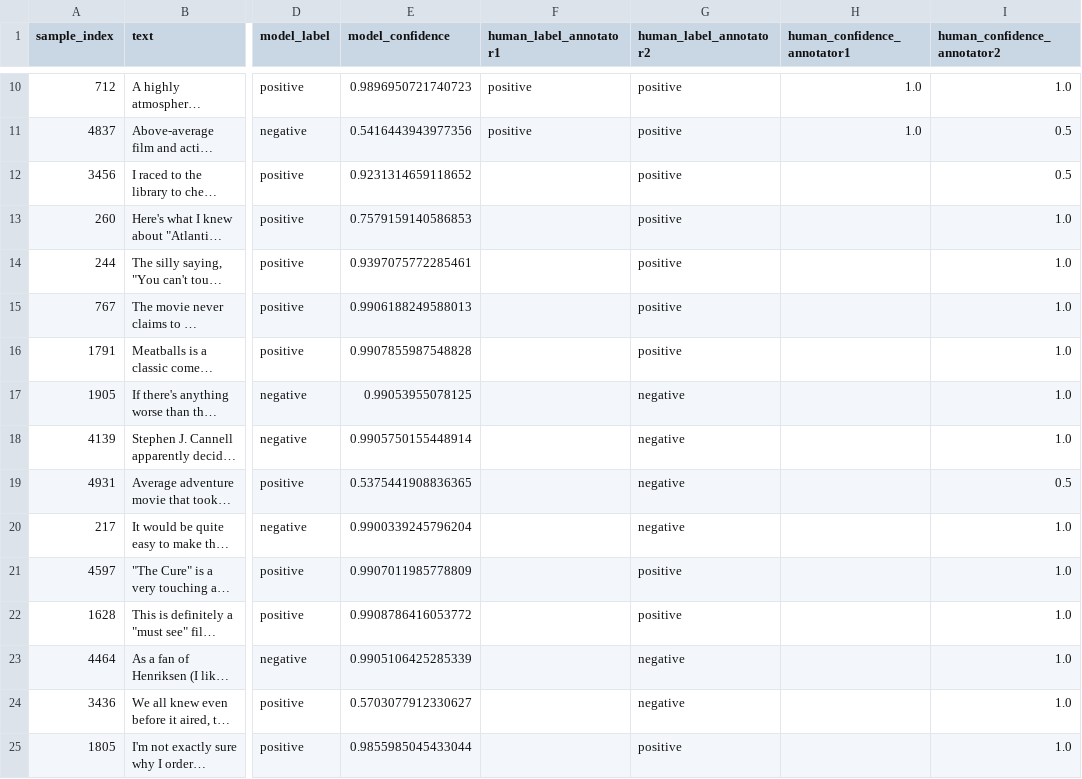
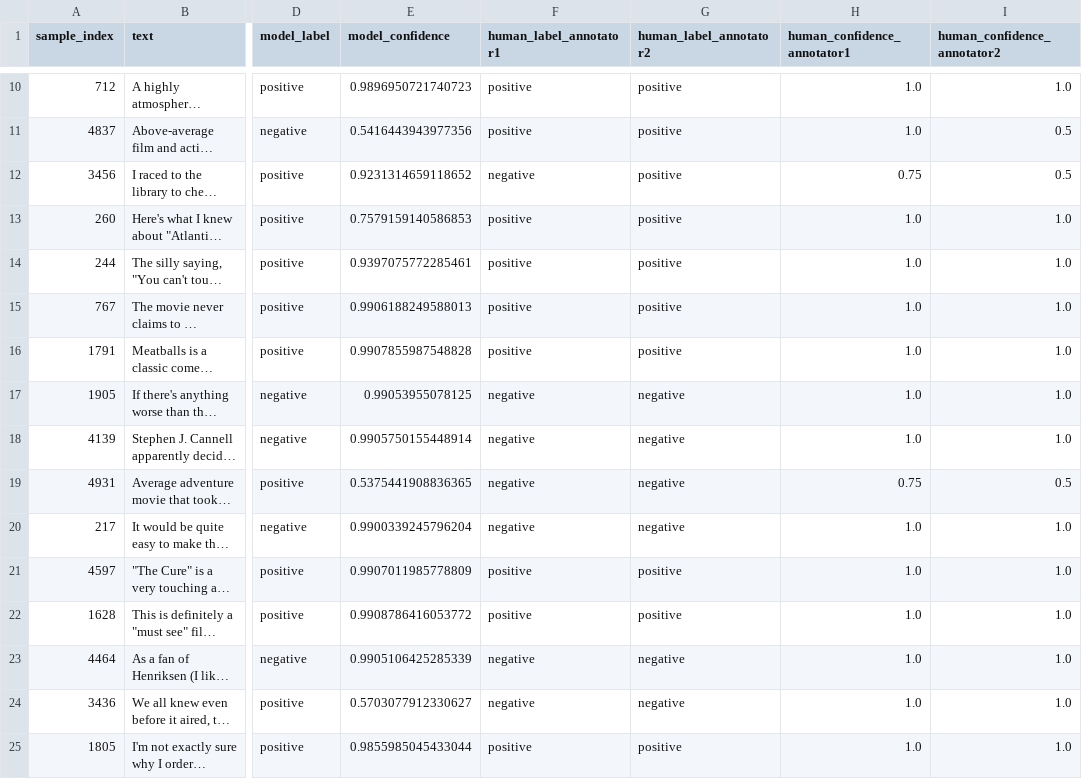
Before and after one commit to SirGrandmasterr/NLP_project, a CSV file: human_eval_100.annotated.csv, drawn as a sheet; only a part is shown, gaps mark what is left out; long unchanged cells end in …; the diff covers the shown part only; the diff names each change by its address in the sheet, - before the commit and + after, or states it on an @@ line.

Commit message:
annotated

```diff
--- a/human_eval_100.annotated.csv
+++ b/human_eval_100.annotated.csv
-F12 (human_label_annotator1): (empty)
+F12 (human_label_annotator1): negative
-H12 (human_confidence_annotator1): (empty)
+H12 (human_confidence_annotator1): 0.75
-F13:F16 (human_label_annotator1): (empty)
+F13:F16 (human_label_annotator1): positive
-H13:H18 (human_confidence_annotator1): (empty)
+H13:H18 (human_confidence_annotator1): 1.0
-F17:F20 (human_label_annotator1): (empty)
+F17:F20 (human_label_annotator1): negative
-H19 (human_confidence_annotator1): (empty)
+H19 (human_confidence_annotator1): 0.75
-H20:H25 (human_confidence_annotator1): (empty)
+H20:H25 (human_confidence_annotator1): 1.0
-F21:F22 (human_label_annotator1): (empty)
+F21:F22 (human_label_annotator1): positive
-F23:F24 (human_label_annotator1): (empty)
+F23:F24 (human_label_annotator1): negative
-F25 (human_label_annotator1): (empty)
+F25 (human_label_annotator1): positive
```
Also changed, not shown: 152 edited cells elsewhere in this file.
